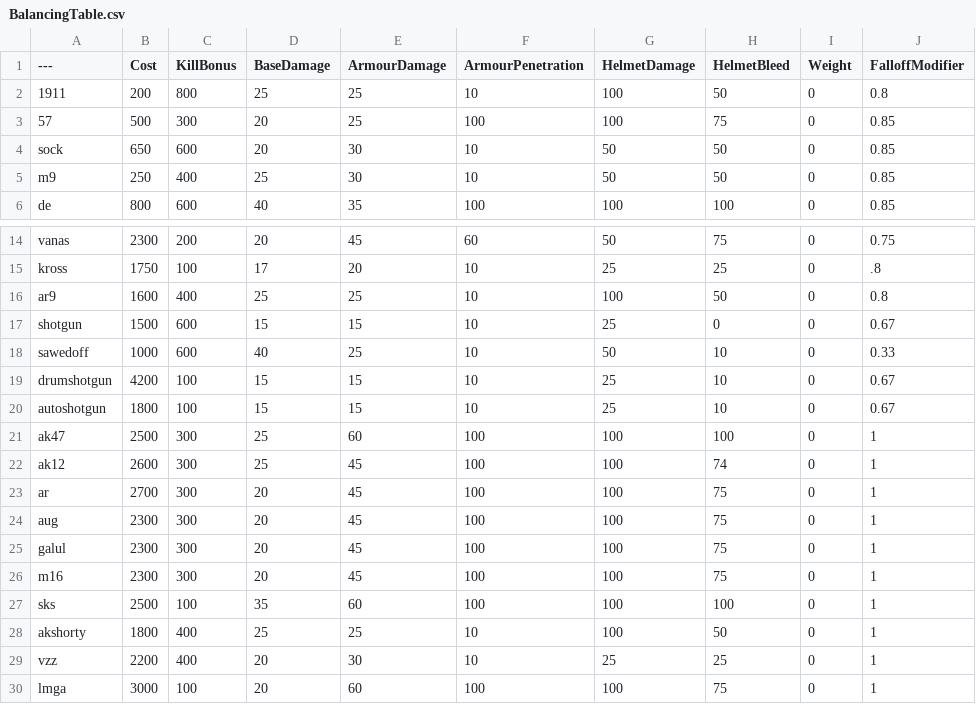
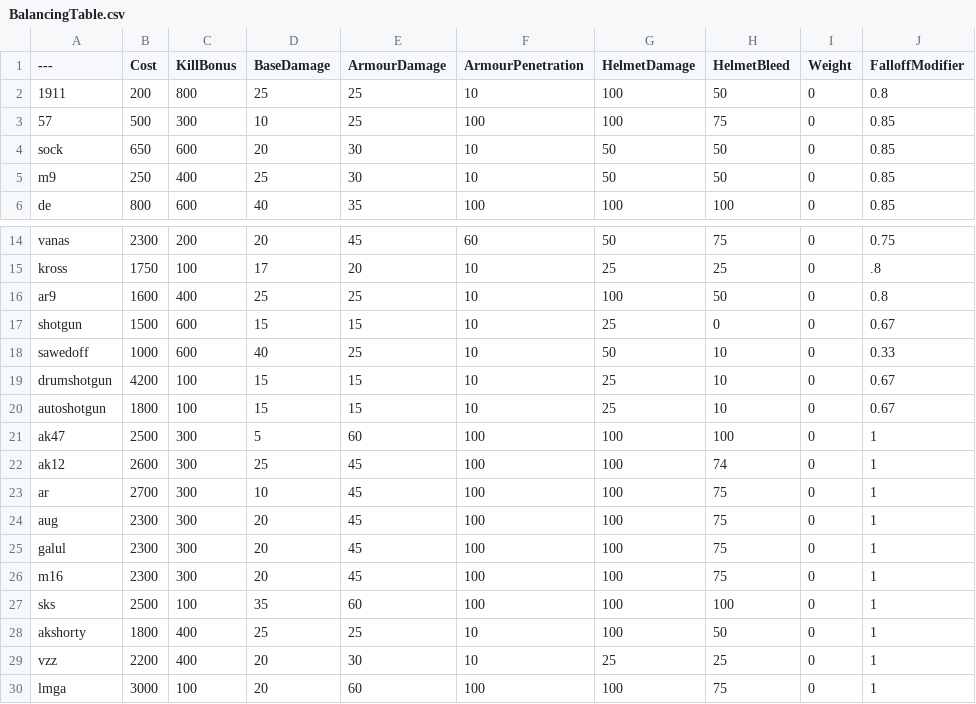
Before and after one commit to Havok4615/BalancingTable, a CSV file: BalancingTable.csv, drawn as a sheet; only a part is shown, gaps mark what is left out; the diff names each change by its address in the sheet, - before the commit and + after, or states it on an @@ line.

Commit message:
Update BalancingTable.csv

```diff
--- a/BalancingTable.csv
+++ b/BalancingTable.csv
-D3 (BaseDamage): 20
+D3 (BaseDamage): 10
-D21 (BaseDamage): 25
+D21 (BaseDamage): 5
-D23 (BaseDamage): 20
+D23 (BaseDamage): 10
```
